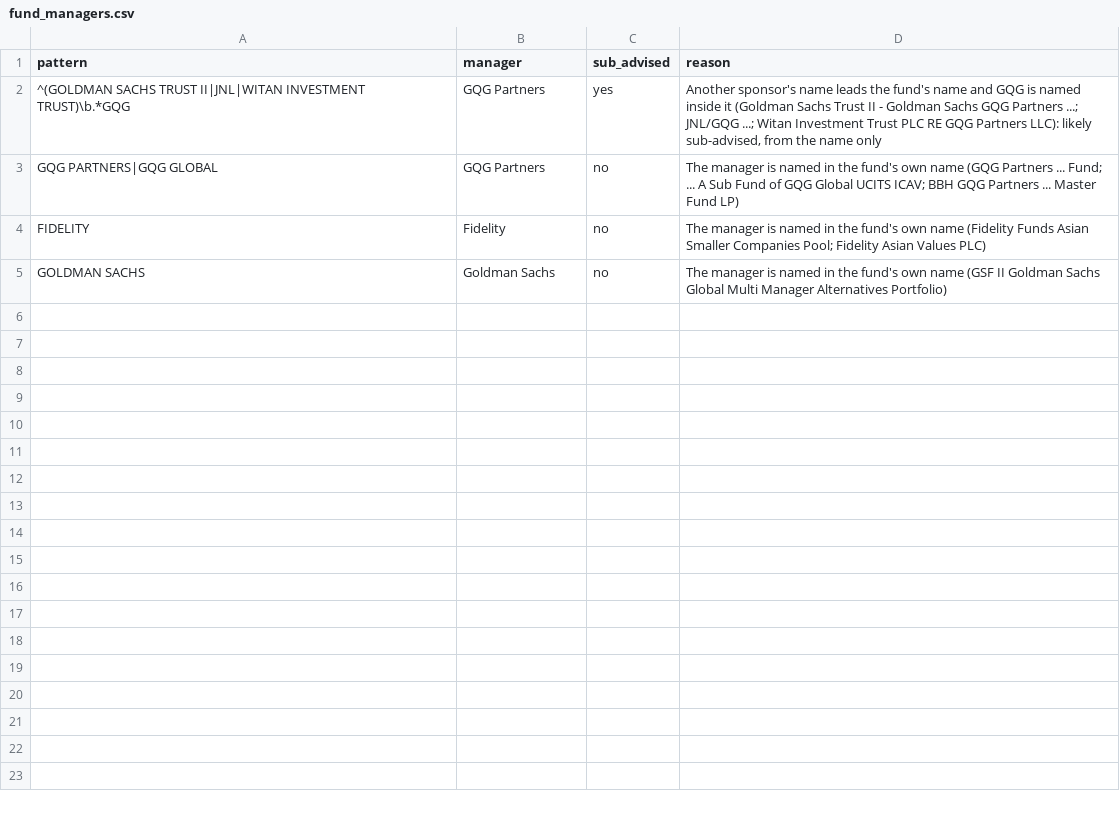
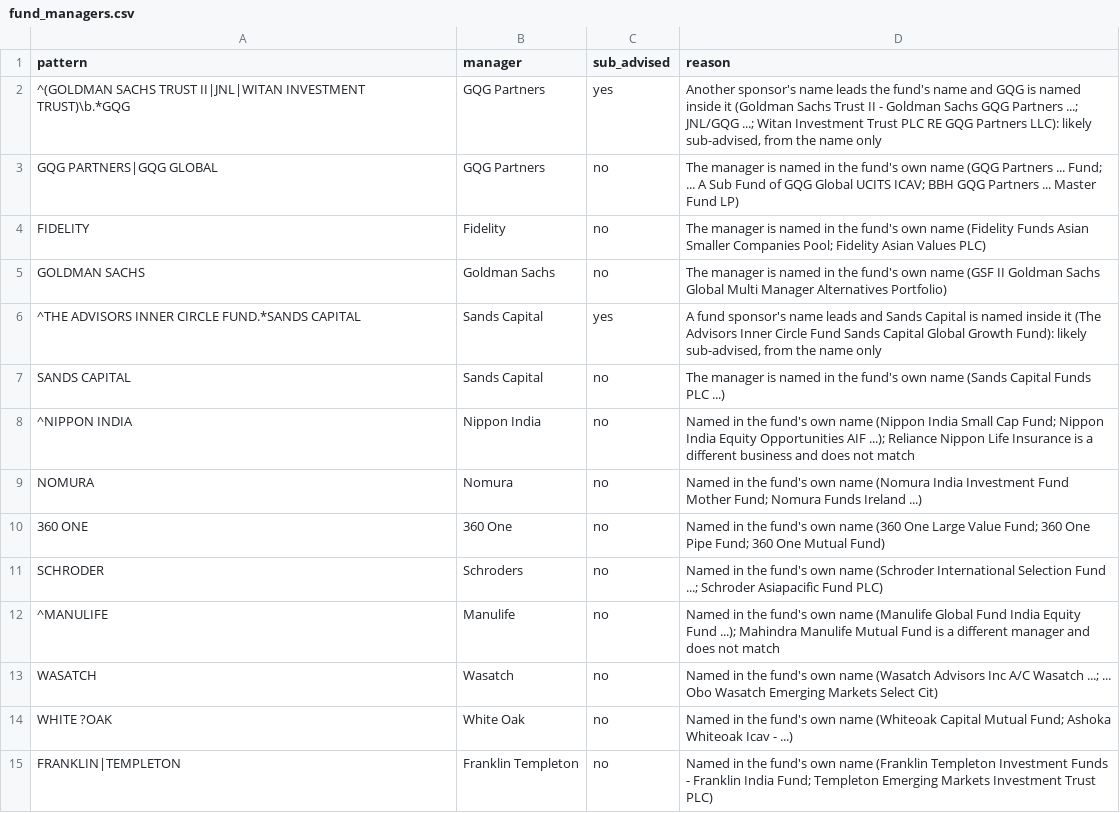
Before and after one commit to Pareshking/NSE-BSE-Insider-Tracker, a CSV file: insiders_clean/fund_managers.csv, drawn as a sheet; only a part is shown; the diff covers the shown part only.

```diff
--- a/insiders_clean/fund_managers.csv
+++ b/insiders_clean/fund_managers.csv
@@ -5 +5,11 @@ FIDELITY,Fidelity,no,The manager is named in the fund's own name (Fidelity Funds
 GOLDMAN SACHS,Goldman Sachs,no,The manager is named in the fund's own name (GSF II Goldman Sachs Global Multi Manager Alternatives Portfolio)
+^THE ADVISORS INNER CIRCLE FUND.*SANDS CAPITAL,Sands Capital,yes,"A fund sponsor's name leads and Sands Capital is named inside it (The Advisors Inner Circle Fund Sands Capital Global Growth Fund): likely sub-advised, from the name only"
+SANDS CAPITAL,Sands Capital,no,The manager is named in the fund's own name (Sands Capital Funds PLC ...)
+^NIPPON INDIA,Nippon India,no,Named in the fund's own name (Nippon India Small Cap Fund; Nippon India Equity Opportunities AIF ...); Reliance Nippon Life Insurance is a different business and does not match
+NOMURA,Nomura,no,Named in the fund's own name (Nomura India Investment Fund Mother Fund; Nomura Funds Ireland ...)
+360 ONE,360 One,no,Named in the fund's own name (360 One Large Value Fund; 360 One Pipe Fund; 360 One Mutual Fund)
+SCHRODER,Schroders,no,Named in the fund's own name (Schroder International Selection Fund ...; Schroder Asiapacific Fund PLC)
+^MANULIFE,Manulife,no,Named in the fund's own name (Manulife Global Fund India Equity Fund ...); Mahindra Manulife Mutual Fund is a different manager and does not match
+WASATCH,Wasatch,no,Named in the fund's own name (Wasatch Advisors Inc A/C Wasatch ...; ... Obo Wasatch Emerging Markets Select Cit)
+WHITE ?OAK,White Oak,no,Named in the fund's own name (Whiteoak Capital Mutual Fund; Ashoka Whiteoak Icav - ...)
+FRANKLIN|TEMPLETON,Franklin Templeton,no,Named in the fund's own name (Franklin Templeton Investment Funds - Franklin India Fund; Templeton Emerging Markets Investment Trust PLC)
```
Also changed, not shown: 19 added rows elsewhere in this file, 1 other file.
